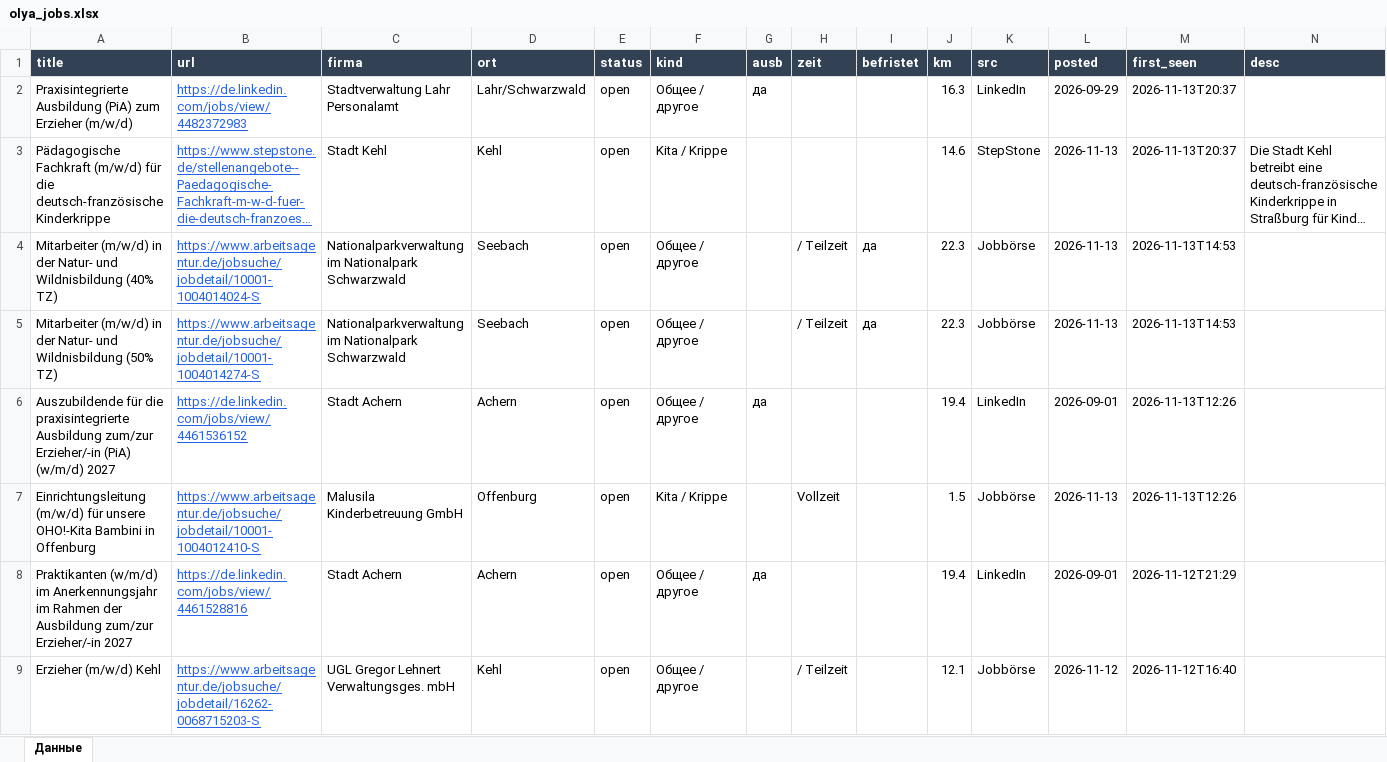
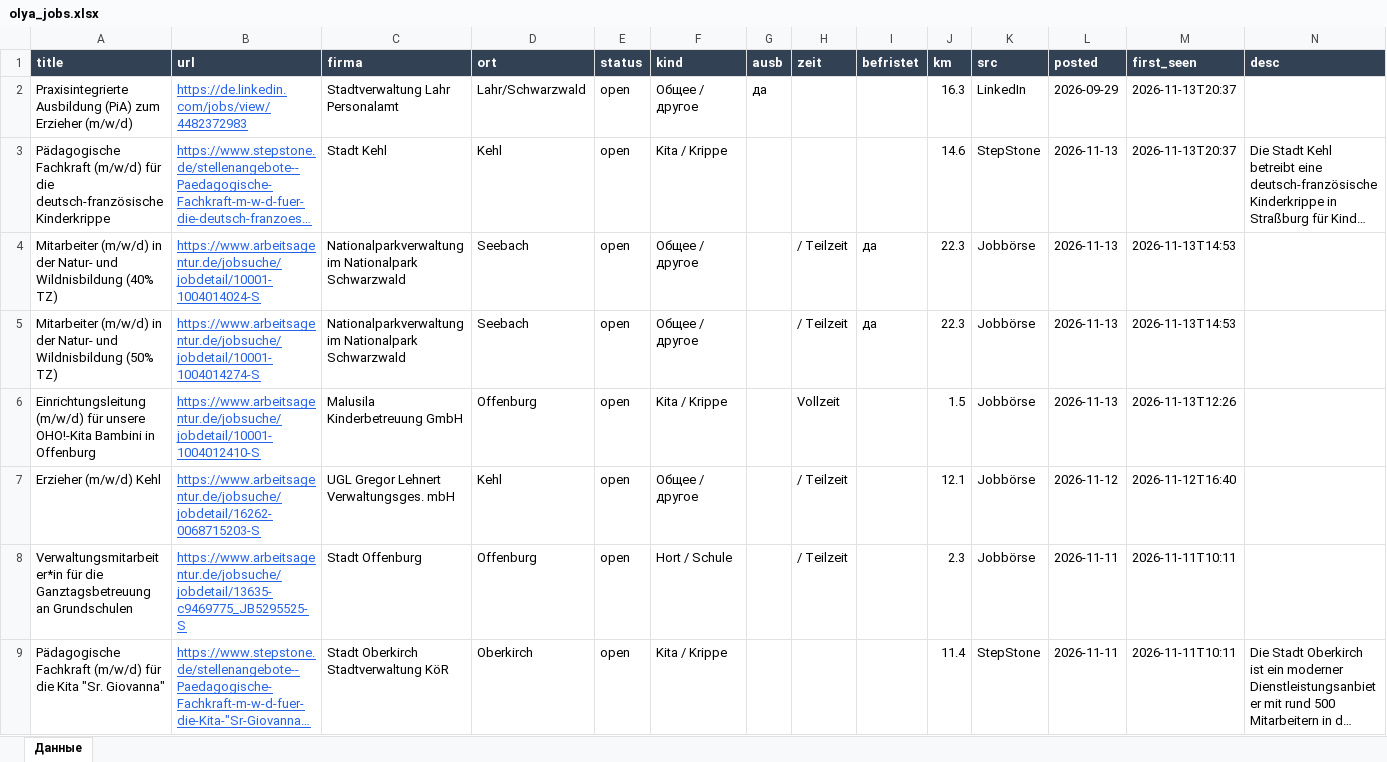
Before and after one commit to Nevrox228/wohnung-og, an Excel workbook: data/olya_jobs.xlsx, sheet Данные, drawn as a sheet; only a part is shown; the shorter side is filled out with more unchanged rows; long unchanged cells end in …; values as stored, in another font and other column widths than the file's, no borders; the diff covers the shown part only; the diff names each change by its address in the sheet, - before the commit and + after, or states it on an @@ line.

```diff
--- a/data/olya_jobs.xlsx (sheet Данные)
+++ b/data/olya_jobs.xlsx (sheet Данные)
-row 6: Auszubildende für die praxisintegrierte Ausbildung zum/zur Erzieher/-in (PiA) (w/m/d) 2027 | https://de.linkedin.com/jobs/view/4461536152 | Stadt Achern | Achern | open | Общее / другое | да |  |  | 19.4 | LinkedIn | 2026-09-01 | 2026-11-13T12:26
-row 8: Praktikanten (w/m/d) im Anerkennungsjahr im Rahmen der Ausbildung zum/zur Erzieher/-in 2027 | https://de.linkedin.com/jobs/view/4461528816 | Stadt Achern | Achern | open | Общее / другое | да |  |  | 19.4 | LinkedIn | 2026-09-01 | 2026-11-12T21:29
```
Also changed, not shown: 1 removed row elsewhere in this sheet, data/eltern_jobs.xlsx, data/werk_jobs.xlsx, 9 other files.
